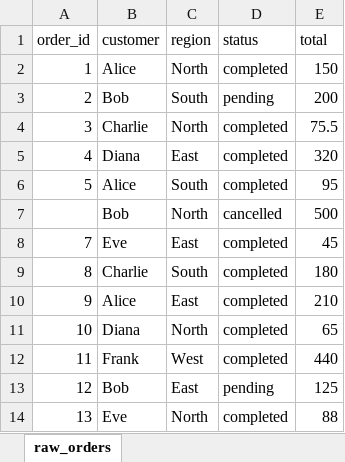
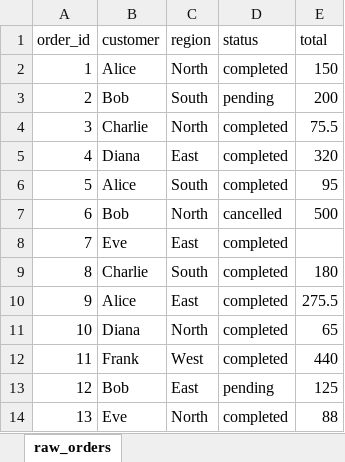
Before and after one commit to Chriscrpntr/ssbt, an Excel workbook: output/raw_orders.xlsx, sheet raw_orders, drawn as a sheet; values as stored, in another font and other column widths than the file's, no borders; the diff names each change by its address in the sheet, - before the commit and + after, or states it on an @@ line.

```diff
--- a/output/raw_orders.xlsx (sheet raw_orders)
+++ b/output/raw_orders.xlsx (sheet raw_orders)
-A7 (order_id): (empty)
+A7 (order_id): 6
-E8 (total): 45
+E8 (total): (empty)
-E10 (total): 210
+E10 (total): 275.5
```
Also changed, not shown: data/orders.xlsx, output/completed_orders.xlsx, 4 other files.
